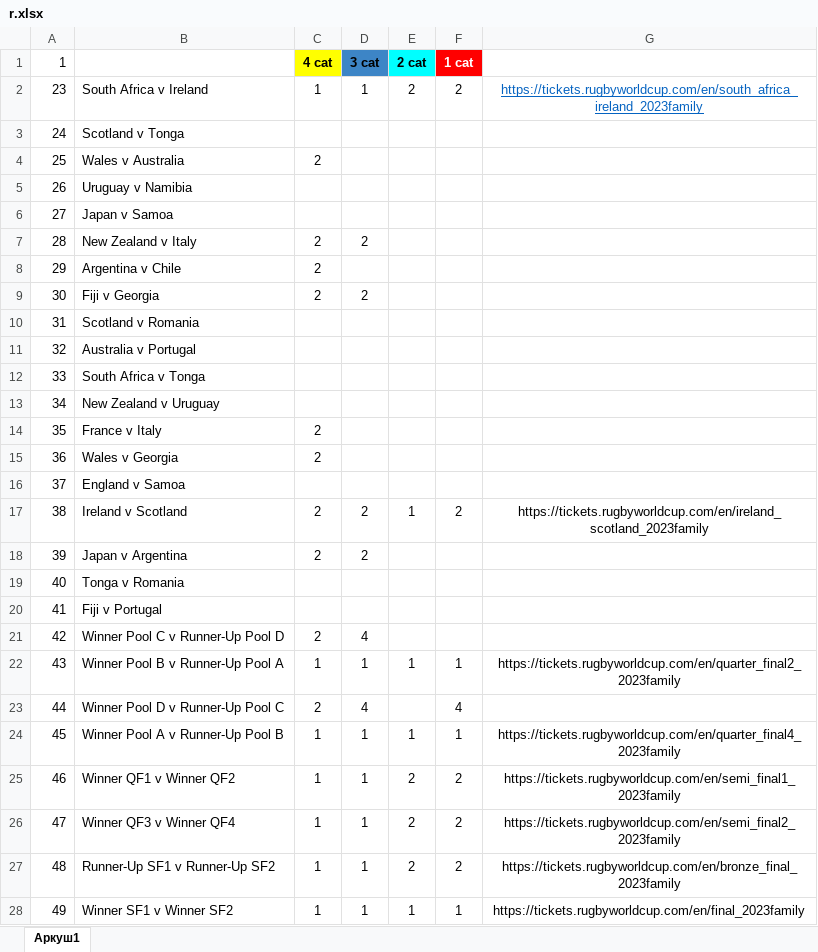
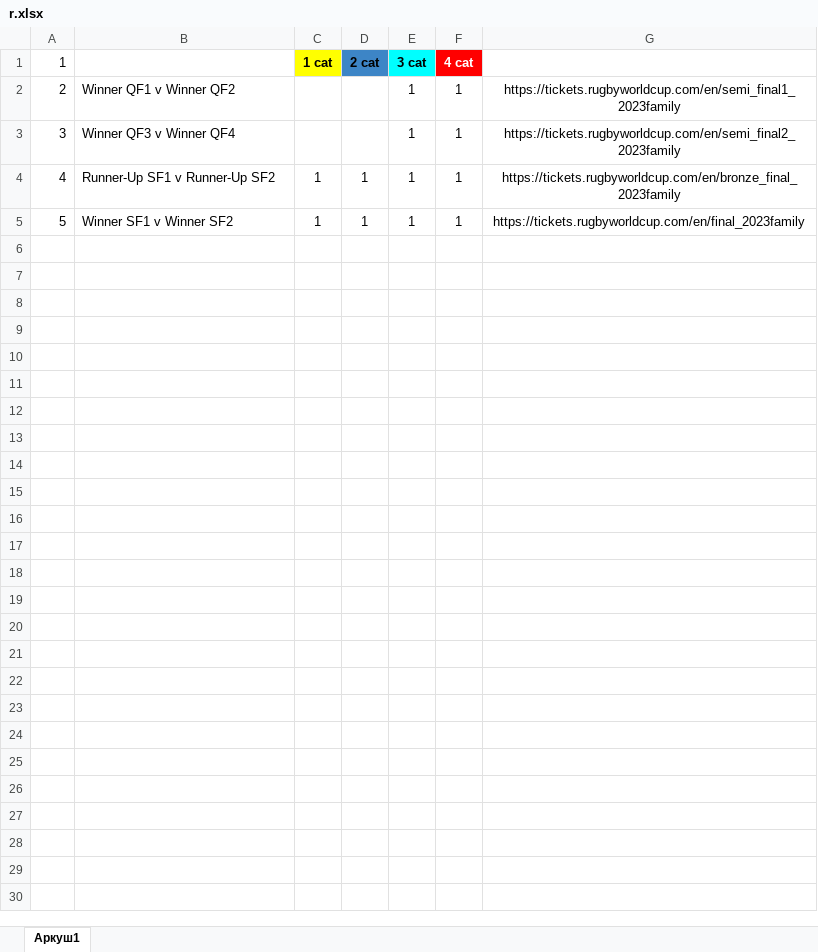
Before and after one commit to huyumniy/rugby-bot-official, an Excel workbook: r.xlsx, sheet Аркуш1, drawn as a sheet; values as stored, in another font and other column widths than the file's, no borders; removed rows and columns are numbered as before the commit, all else as after; the diff names each change by its address in the sheet, - before the commit and + after, or states it on an @@ line.

```diff
--- a/r.xlsx (sheet Аркуш1)
+++ b/r.xlsx (sheet Аркуш1)
-C1: 4 cat
+C1: 1 cat
-D1: 3 cat
+D1: 2 cat
-E1: 2 cat
+E1: 3 cat
-F1: 1 cat
+F1: 4 cat
-row 2: 23 | South Africa v Ireland | 1 | 1 | 2 | 2 | https://tickets.rugbyworldcup.com/en/south_africa_ireland_2023family
-row 3: 24 | Scotland v Tonga
-row 4: 25 | Wales v Australia | 2
-row 5: 26 | Uruguay v Namibia
-row 6: 27 | Japan v Samoa
-row 7: 28 | New Zealand v Italy | 2 | 2
-row 8: 29 | Argentina v Chile | 2
-row 9: 30 | Fiji v Georgia | 2 | 2
-row 10: 31 | Scotland v Romania
-row 11: 32 | Australia v Portugal
-row 12: 33 | South Africa v Tonga
-row 13: 34 | New Zealand v Uruguay
-row 14: 35 | France v Italy | 2
-row 15: 36 | Wales v Georgia | 2
-row 16: 37 | England v Samoa
-row 17: 38 | Ireland v Scotland | 2 | 2 | 1 | 2 | https://tickets.rugbyworldcup.com/en/ireland_scotland_2023family
-row 18: 39 | Japan v Argentina | 2 | 2
-row 19: 40 | Tonga v Romania
-row 20: 41 | Fiji v Portugal
-row 21: 42 | Winner Pool C v Runner-Up Pool D | 2 | 4
-row 22: 43 | Winner Pool B v Runner-Up Pool A | 1 | 1 | 1 | 1 | https://tickets.rugbyworldcup.com/en/quarter_final2_2023family
-row 23: 44 | Winner Pool D v Runner-Up Pool C | 2 | 4 |  | 4
+row 2: 2 | Winner QF1 v Winner QF2 |  |  | 1 | 1 | https://tickets.rugbyworldcup.com/en/semi_final1_2023family
+row 3: 3 | Winner QF3 v Winner QF4 |  |  | 1 | 1 | https://tickets.rugbyworldcup.com/en/semi_final2_2023family
-A4 (1): 45
+A4 (1): 4
-B4: Winner Pool A v Runner-Up Pool B
+B4: Runner-Up SF1 v Runner-Up SF2
-G4 (sales): https://tickets.rugbyworldcup.com/en/quarter_final4_2023family
+G4 (sales): https://tickets.rugbyworldcup.com/en/bronze_final_2023family
-row 25: 46 | Winner QF1 v Winner QF2 | 1 | 1 | 2 | 2 | https://tickets.rugbyworldcup.com/en/semi_final1_2023family
-row 26: 47 | Winner QF3 v Winner QF4 | 1 | 1 | 2 | 2 | https://tickets.rugbyworldcup.com/en/semi_final2_2023family
-row 27: 48 | Runner-Up SF1 v Runner-Up SF2 | 1 | 1 | 2 | 2 | https://tickets.rugbyworldcup.com/en/bronze_final_2023family
-A5 (1): 49
+A5 (1): 5
```
Also changed, not shown: 8 other files.
